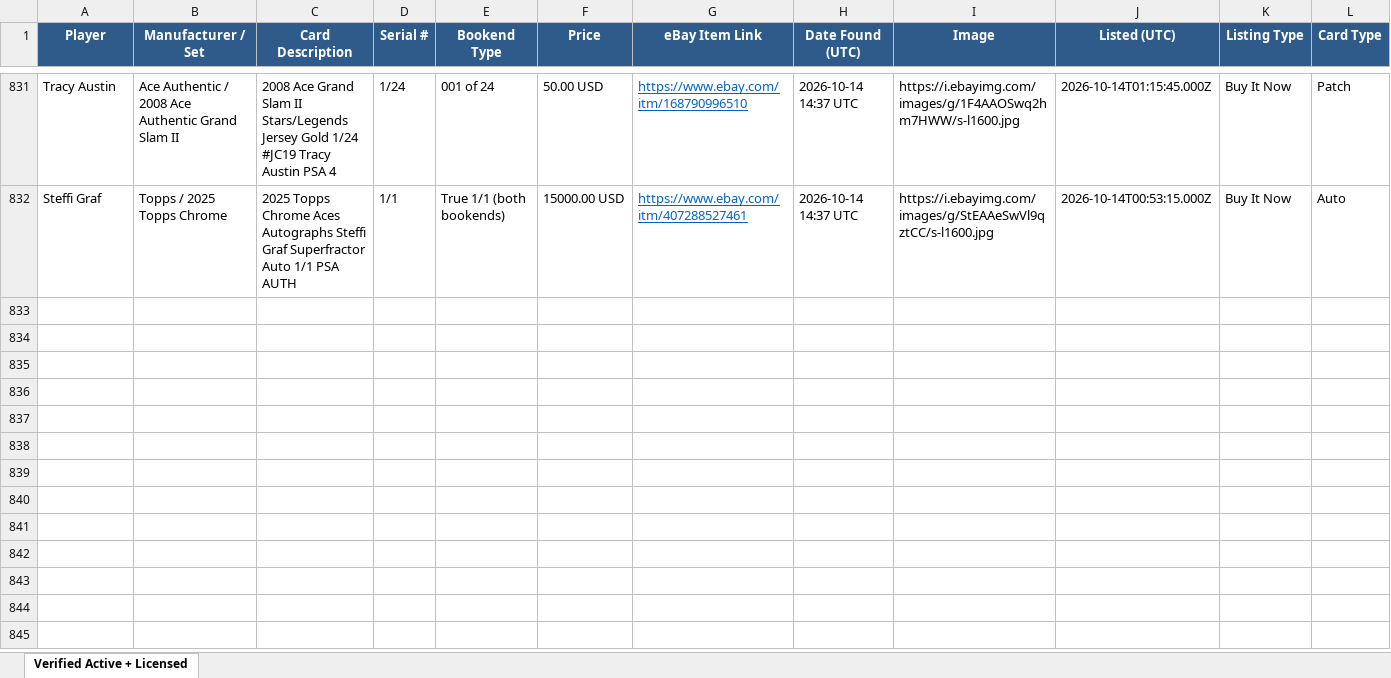
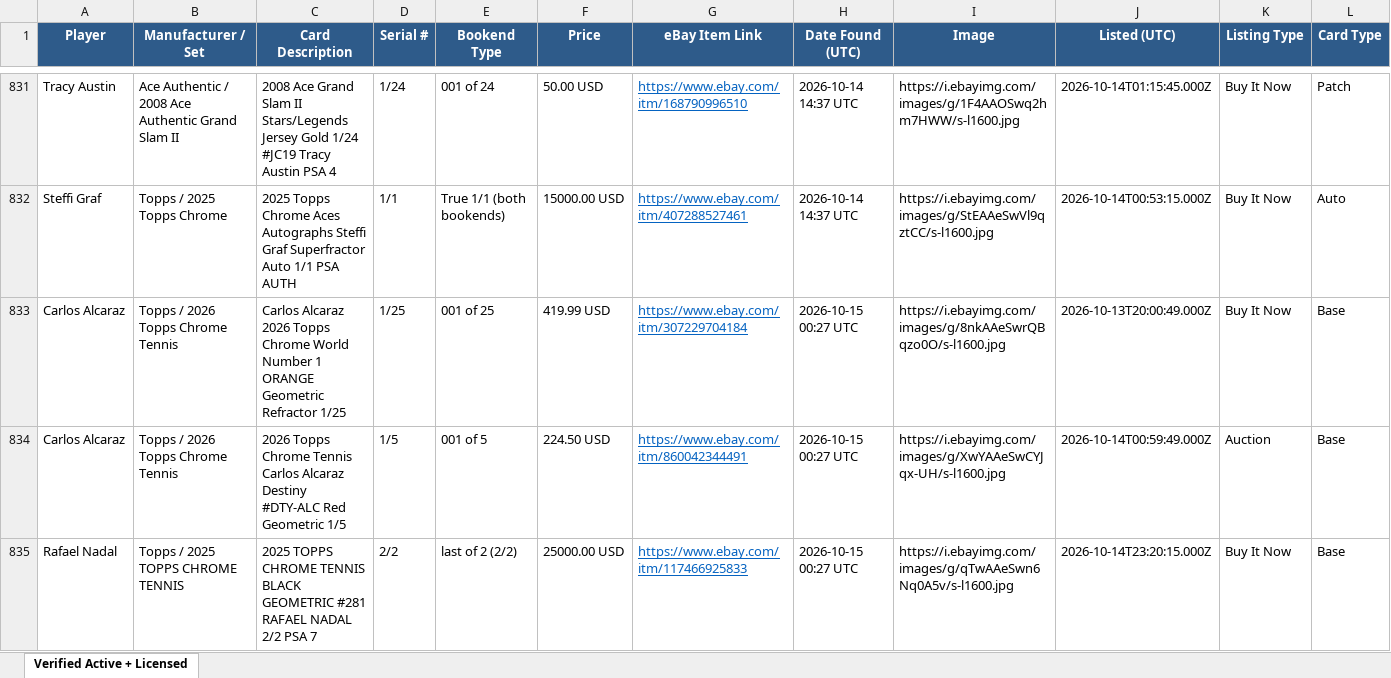
Before and after one commit to AN0ymous/tennis-card-engine, an Excel workbook: results/tennis_cards_verified.xlsx, sheet Verified Active + Licensed, drawn as a sheet; only a part is shown, gaps mark what is left out; values as stored, in another font and other column widths than the file's, no borders; rows hold the shown columns only; the diff covers the shown part only; the diff names each change by its address in the sheet, - before the commit and + after, or states it on an @@ line.

Commit message:
Scan results, 2026-10-15 00:28 UTC

```diff
--- a/results/tennis_cards_verified.xlsx (sheet Verified Active + Licensed)
+++ b/results/tennis_cards_verified.xlsx (sheet Verified Active + Licensed)
+row 833: Carlos Alcaraz | Topps / 2026 Topps Chrome Tennis | Carlos Alcaraz 2026 Topps Chrome World Number 1 ORANGE Geometric Refractor 1/25 | 1/25 | 001 of 25 | 419.99 USD | https://www.ebay.com/itm/307229704184 | 2026-10-15 00:27 UTC | https://i.ebayimg.com/images/g/8nkAAeSwrQBqzo0O/s-l1600.jpg | 2026-10-13T20:00:49.000Z | Buy It Now | Base
+row 834: Carlos Alcaraz | Topps / 2026 Topps Chrome Tennis | 2026 Topps Chrome Tennis Carlos Alcaraz Destiny #DTY-ALC Red Geometric 1/5 | 1/5 | 001 of 5 | 224.50 USD | https://www.ebay.com/itm/860042344491 | 2026-10-15 00:27 UTC | https://i.ebayimg.com/images/g/XwYAAeSwCYJqx-UH/s-l1600.jpg | 2026-10-14T00:59:49.000Z | Auction | Base
+row 835: Rafael Nadal | Topps / 2025 TOPPS CHROME TENNIS | 2025 TOPPS CHROME TENNIS BLACK GEOMETRIC #281 RAFAEL NADAL 2/2 PSA 7 | 2/2 | last of 2 (2/2) | 25000.00 USD | https://www.ebay.com/itm/117466925833 | 2026-10-15 00:27 UTC | https://i.ebayimg.com/images/g/qTwAAeSwn6Nq0A5v/s-l1600.jpg | 2026-10-14T23:20:15.000Z | Buy It Now | Base
```
Also changed, not shown: 7 added rows elsewhere in this sheet, 8 other files.
